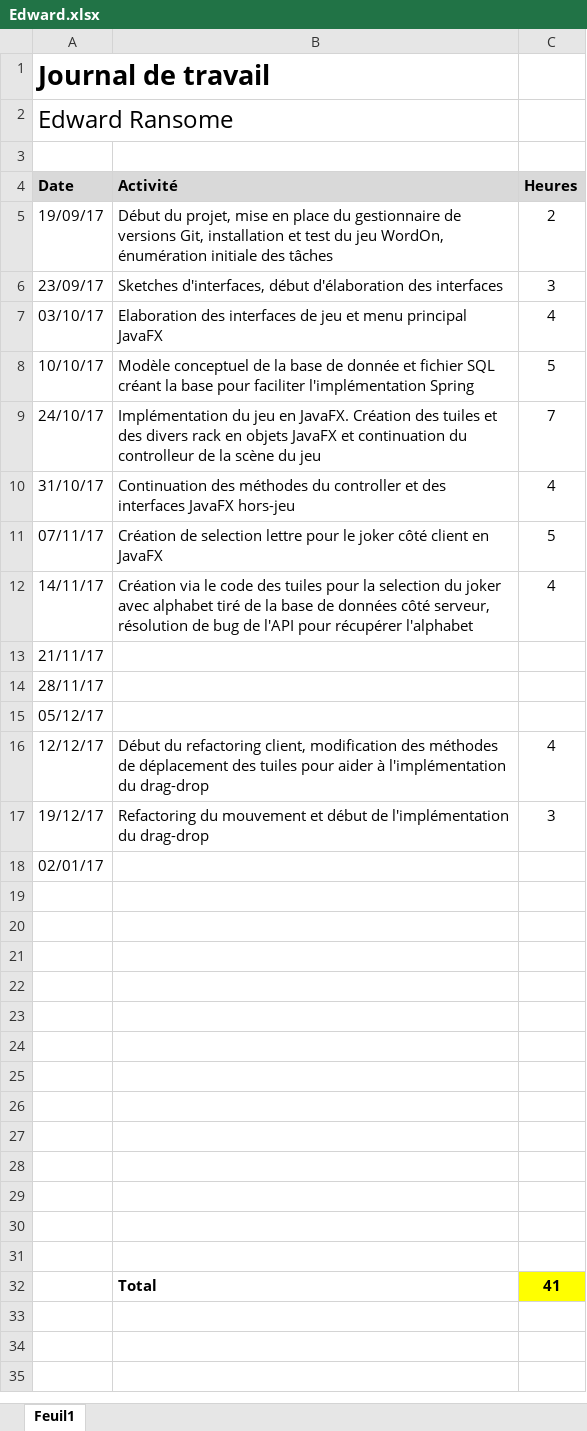
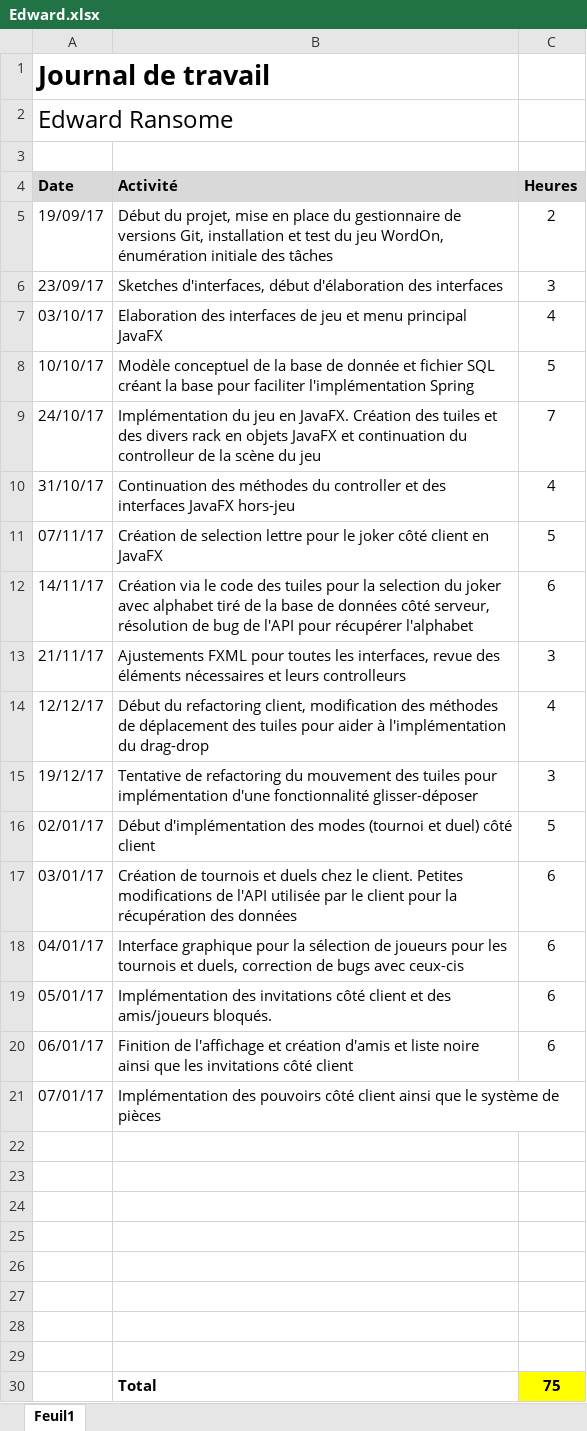
Before and after one commit to c-meier/HEIG-2017-PDG-WORDOFF, an Excel workbook: Journaux_de_travail/Edward.xlsx, sheet Feuil1, drawn as a sheet; values as stored, in another font and other column widths than the file's, no borders; removed rows and columns are numbered as before the commit, all else as after; the diff names each change by its address in the sheet, - before the commit and + after, or states it on an @@ line.

Commit message:
updated journal

```diff
--- a/Journaux_de_travail/Edward.xlsx (sheet Feuil1)
+++ b/Journaux_de_travail/Edward.xlsx (sheet Feuil1)
-C12 (Heures): 4
+C12 (Heures): 6
-B13 (Activité): (empty)
+B13 (Activité): Ajustements FXML pour toutes les interfaces, revue des éléments nécessaires et leurs controlleurs
-C13 (Heures): (empty)
+C13 (Heures): 3
-row 14: 28/11/17
-row 15: 05/12/17
-B15 (Activité): Refactoring du mouvement et début de l'implémentation du drag-drop
+B15 (Activité): Tentative de refactoring du mouvement des tuiles pour implémentation d'une fonctionnalité glisser-déposer
-B16 (Activité): (empty)
+B16 (Activité): Début d'implémentation des modes (tournoi et duel) côté client
-C16 (Heures): (empty)
+C16 (Heures): 5
+row 17: 03/01/17 | Création de tournois et duels chez le client. Petites modifications de l'API utilisée par le client pour la récupération des données | 6
+row 18: 04/01/17 | Interface graphique pour la sélection de joueurs pour les tournois et duels, correction de bugs avec ceux-cis | 6
+row 19: 05/01/17 | Implémentation des invitations côté client et des amis/joueurs bloqués. | 6
+row 20: 06/01/17 | Finition de l'affichage et création d'amis et liste noire ainsi que les invitations côté client | 6
+row 21: 07/01/17 | Implémentation des pouvoirs côté client ainsi que le système de pièces
-row 30: (empty)
+row 30:  | Total | 75
-C30 fill: none
+C30 fill: #FFFF00
-row 28: (empty)
-row 29: (empty)
-row 30: (empty)
-row 31: (empty)
-row 32:  | Total | 41
```
